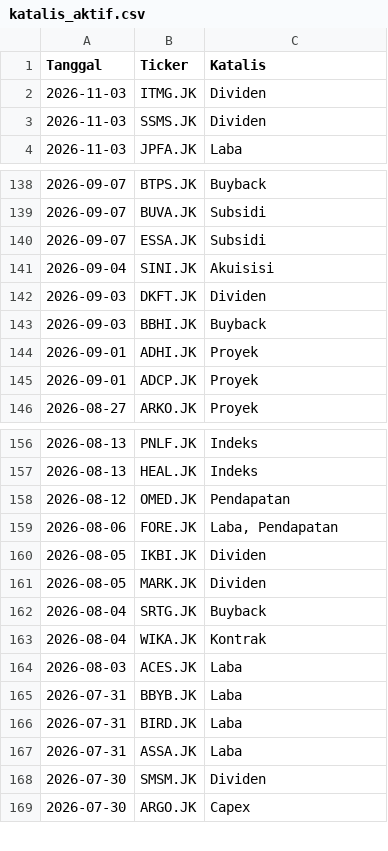
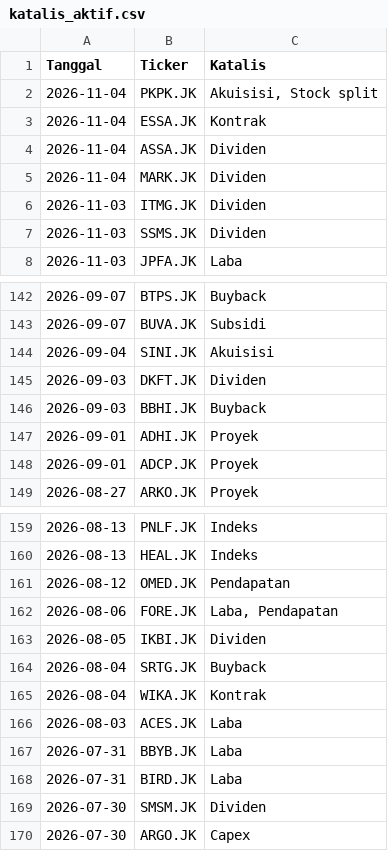
Before and after one commit to gpra19/hybrid-war-room, a CSV file: katalis_aktif.csv, drawn as a sheet; only a part is shown, gaps mark what is left out.

Commit message:
Update intelijen fundamental harian

```diff
--- a/katalis_aktif.csv
+++ b/katalis_aktif.csv
@@ -1,2 +1,6 @@
 Tanggal,Ticker,Katalis
+2026-11-04,PKPK.JK,"Akuisisi, Stock split"
+2026-11-04,ESSA.JK,Kontrak
+2026-11-04,ASSA.JK,Dividen
+2026-11-04,MARK.JK,Dividen
 2026-11-03,ITMG.JK,Dividen
@@ -139,3 +143,2 @@ Tanggal,Ticker,Katalis
 2026-09-07,BUVA.JK,Subsidi
-2026-09-07,ESSA.JK,Subsidi
 2026-09-04,SINI.JK,Akuisisi
@@ -160,3 +163,2 @@ Tanggal,Ticker,Katalis
 2026-08-05,IKBI.JK,Dividen
-2026-08-05,MARK.JK,Dividen
 2026-08-04,SRTG.JK,Buyback
@@ -166,3 +168,2 @@ Tanggal,Ticker,Katalis
 2026-07-31,BIRD.JK,Laba
-2026-07-31,ASSA.JK,Laba
 2026-07-30,SMSM.JK,Dividen
```
